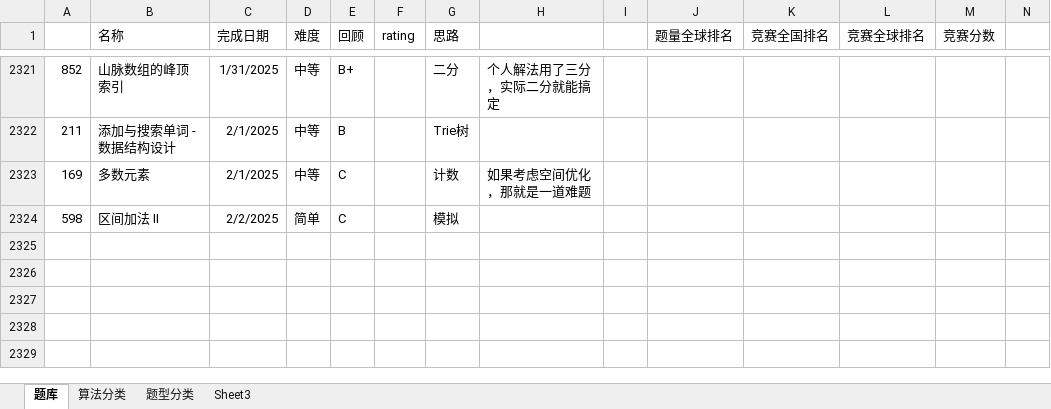
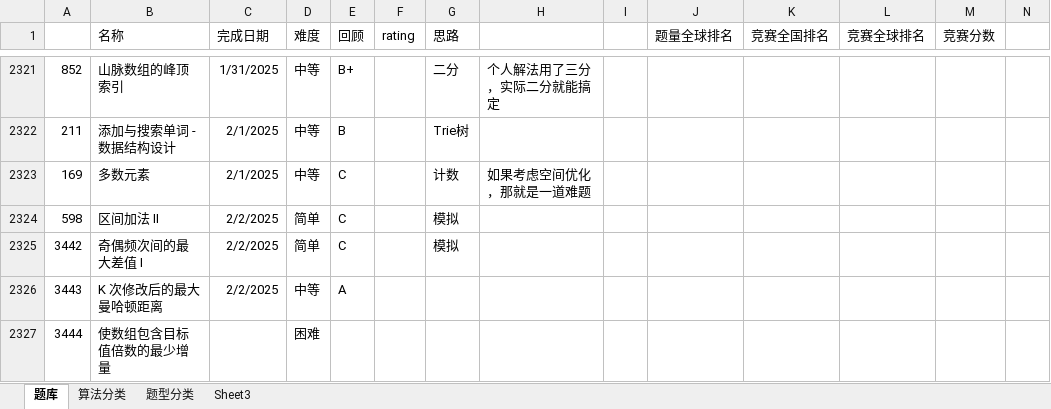
Before and after one commit to wangsun39/leetcode, an Excel workbook: Problems.xlsx, sheet 题库, drawn as a sheet; only a part is shown, gaps mark what is left out; values as stored, in another font and other column widths than the file's, no borders; charts and pictures not drawn; the diff names each change by its address in the sheet, - before the commit and + after, or states it on an @@ line.

```diff
--- a/Problems.xlsx (sheet 题库)
+++ b/Problems.xlsx (sheet 题库)
+row 2325: 3442 | 奇偶频次间的最大差值 I | 2/2/2025 | 简单 | C |  | 模拟
+row 2326: 3443 | K 次修改后的最大曼哈顿距离 | 2/2/2025 | 中等 | A
+row 2327: 3444 | 使数组包含目标值倍数的最少增量 |  | 困难
```
Also changed, not shown: 5 other files.
